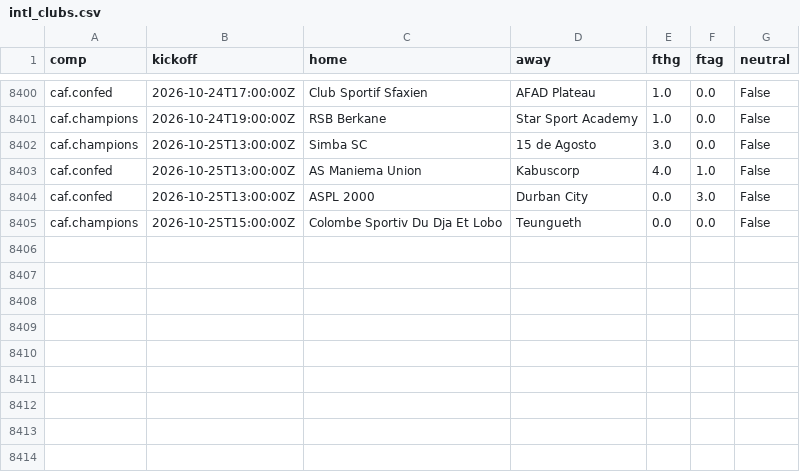
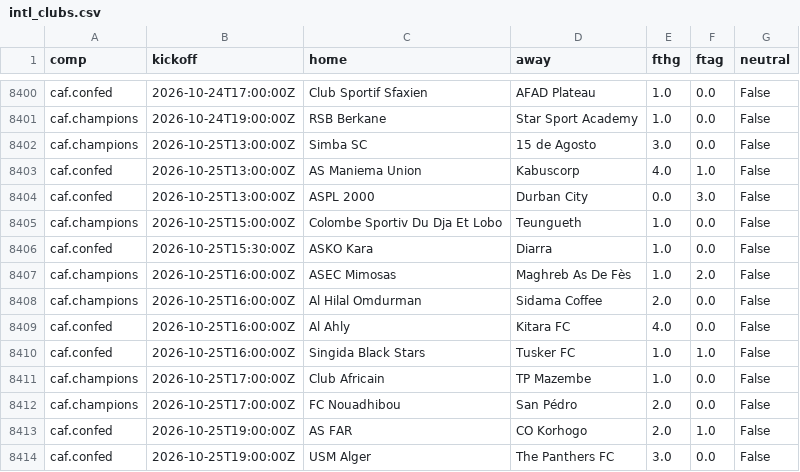
Before and after one commit to astro1997-fish/goalcast, a CSV file: data/intl_clubs.csv, drawn as a sheet; only a part is shown, gaps mark what is left out.

```diff
--- a/data/intl_clubs.csv
+++ b/data/intl_clubs.csv
@@ -8404,2 +8404,11 @@ caf.confed,2026-10-25T13:00:00Z,AS Maniema Union,Kabuscorp,4.0,1.0,False
 caf.confed,2026-10-25T13:00:00Z,ASPL 2000,Durban City,0.0,3.0,False
-caf.champions,2026-10-25T15:00:00Z,Colombe Sportiv Du Dja Et Lobo,Teungueth,0.0,0.0,False
+caf.champions,2026-10-25T15:00:00Z,Colombe Sportiv Du Dja Et Lobo,Teungueth,1.0,0.0,False
+caf.confed,2026-10-25T15:30:00Z,ASKO Kara,Diarra,1.0,0.0,False
+caf.champions,2026-10-25T16:00:00Z,ASEC Mimosas,Maghreb As De Fès,1.0,2.0,False
+caf.champions,2026-10-25T16:00:00Z,Al Hilal Omdurman,Sidama Coffee,2.0,0.0,False
+caf.confed,2026-10-25T16:00:00Z,Al Ahly,Kitara FC,4.0,0.0,False
+caf.confed,2026-10-25T16:00:00Z,Singida Black Stars,Tusker FC,1.0,1.0,False
+caf.champions,2026-10-25T17:00:00Z,Club Africain,TP Mazembe,1.0,0.0,False
+caf.champions,2026-10-25T17:00:00Z,FC Nouadhibou,San Pédro,2.0,0.0,False
+caf.confed,2026-10-25T19:00:00Z,AS FAR,CO Korhogo,2.0,1.0,False
+caf.confed,2026-10-25T19:00:00Z,USM Alger,The Panthers FC,3.0,0.0,False
```
Also changed, not shown: 5 other files.
